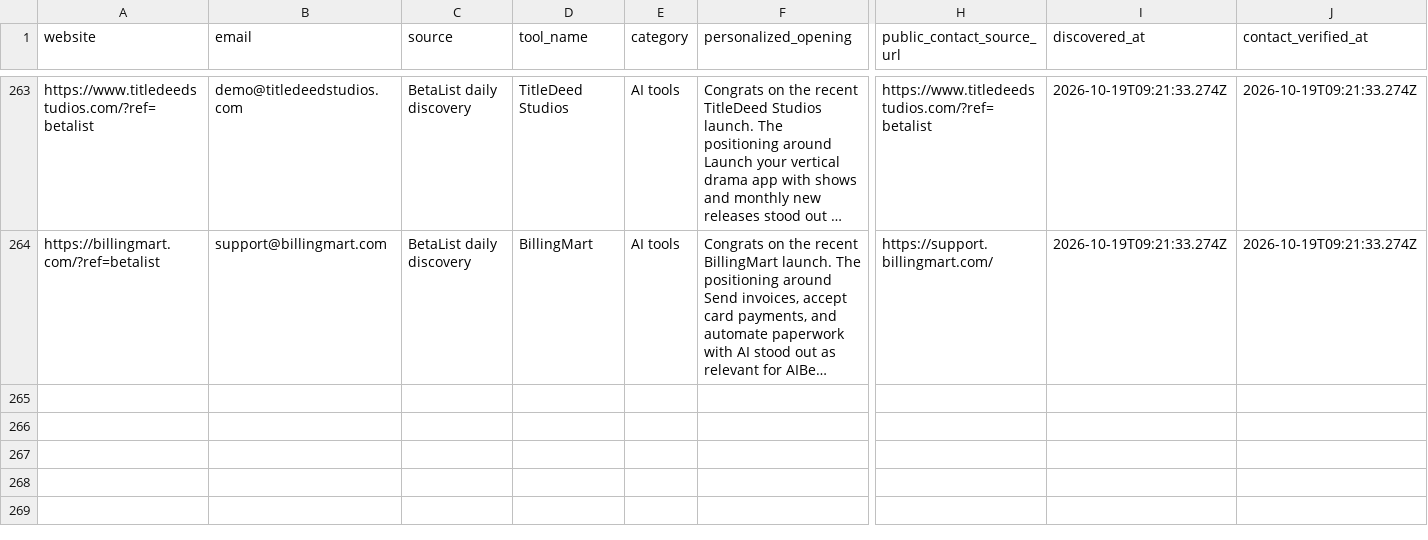
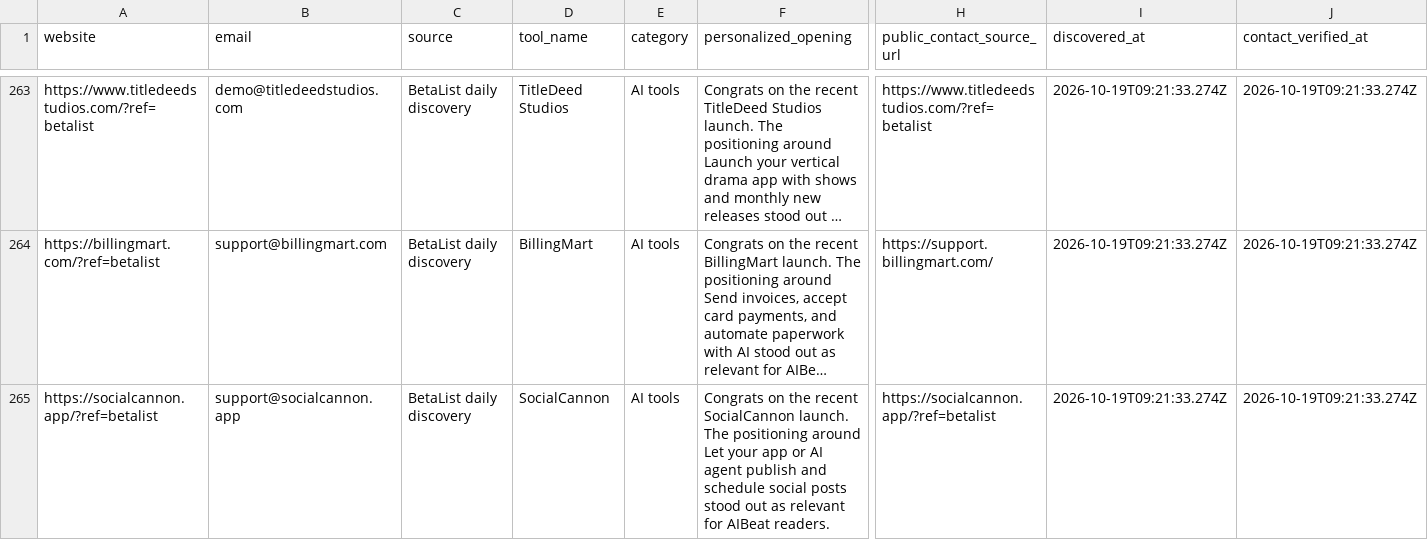
Before and after one commit to Elementexperts/aibeat, a CSV file: data/outreach/daily-manual-leads.history.csv, drawn as a sheet; only a part is shown, gaps mark what is left out; long unchanged cells end in …; rows hold the shown columns only; the diff names each change by its address in the sheet, - before the commit and + after, or states it on an @@ line.

```diff
--- a/data/outreach/daily-manual-leads.history.csv
+++ b/data/outreach/daily-manual-leads.history.csv
+row 265: https://socialcannon.app/?ref=betalist | support@socialcannon.app | BetaList daily discovery | SocialCannon | AI tools | Congrats on the recent SocialCannon launch. The positioning around Let your app or AI agent publish and schedule social posts stood out as relevant for AIBeat readers. | https://socialcannon.app/?ref=betalist | 2026-10-19T09:21:33.274Z | 2026-10-19T09:21:33.274Z
```
Also changed, not shown: data/outreach/daily-manual-leads.csv, 1 other file.
